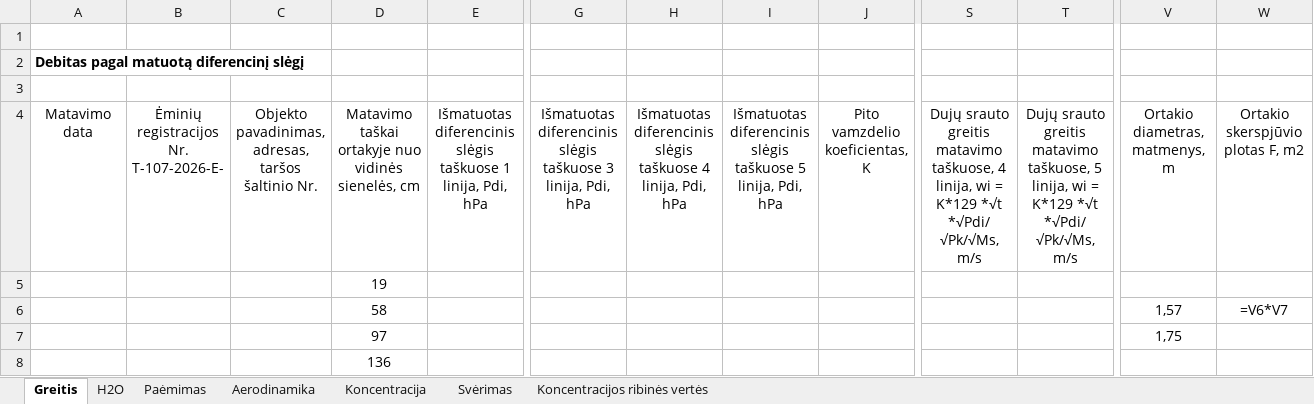
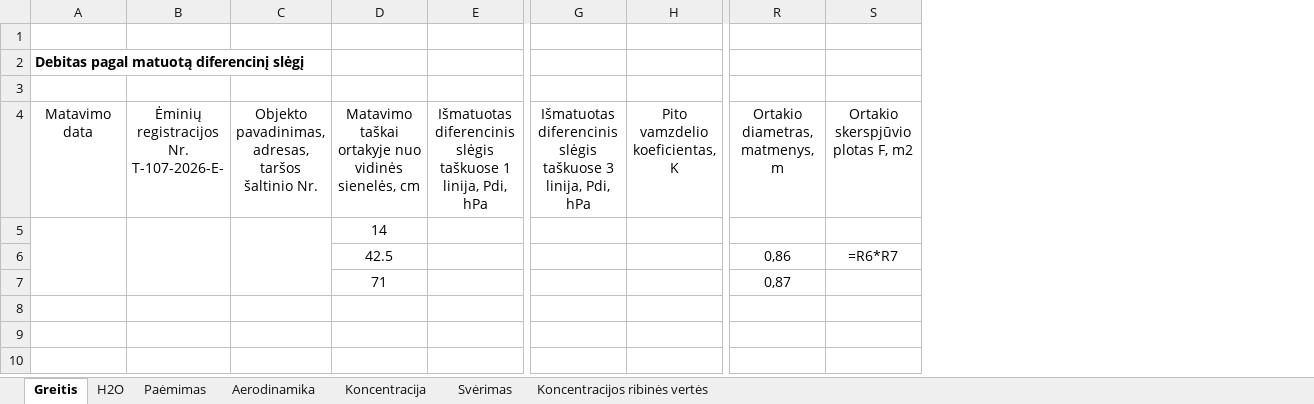
Before and after one commit to TomasVilkickas/Skaiciavimai, an Excel workbook: Rezultatai.xlsx, sheet Greitis, drawn as a sheet; only a part is shown, gaps mark what is left out; values as stored, in another font and other column widths than the file's, no borders; formulas without a stored value are shown as written; removed rows and columns are numbered as before the commit, all else as after; rows hold the shown columns only; the diff names each change by its address in the sheet, - before the commit and + after, or states it on an @@ line.

Commit message:
sulietis A, B, C stulpeliai pagal matavimo taškų skaičių

```diff
--- a/Rezultatai.xlsx (sheet Greitis)
+++ b/Rezultatai.xlsx (sheet Greitis)
-column H, row 4: Išmatuotas diferencinis slėgis taškuose 4 linija, Pdi, hPa
-column I, row 4: Išmatuotas diferencinis slėgis taškuose 5 linija, Pdi, hPa
-column S, row 4: Dujų srauto greitis matavimo taškuose, 4 linija, wi = K*129 *√t *√Pdi/ √Pk/√Ms, m/s
-column T, row 4: Dujų srauto greitis matavimo taškuose, 5 linija, wi = K*129 *√t *√Pdi/ √Pk/√Ms, m/s
-column V, row 4: Ortakio diametras, matmenys, m
+column R, row 4: Ortakio diametras, matmenys, m; row 7: 0,87
+A5:A7 merged
+B5:B7 merged
+C5:C7 merged
-D5: 19
+D5: 14
-row 6:  |  |  | 58 |  |  |  |  |  |  |  | 1,57 | =V6*V7
-row 7:  |  |  | 97 |  |  |  |  |  |  |  | 1,75
+row 6:  |  |  | 42.5 |  |  |  | 0,86 | =R6*R7
-D7: 136
+D7: 71
```
Also changed, not shown: 3 other files.
